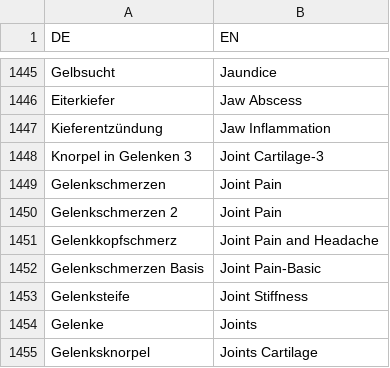
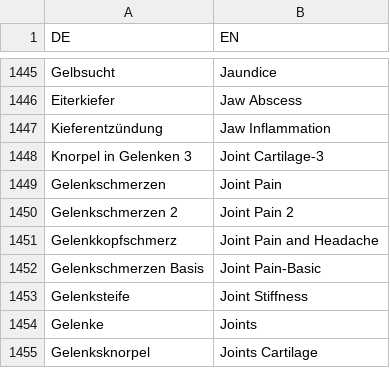
Before and after one commit to mexx-music/hb-cure-web, a CSV file: assets/program_names_DE_EN.csv, drawn as a sheet; only a part is shown, gaps mark what is left out.

Commit message:
Improve web program search and frequency icons

```diff
--- a/assets/program_names_DE_EN.csv
+++ b/assets/program_names_DE_EN.csv
@@ -1449,3 +1449,3 @@ Knorpel in Gelenken 3;Joint Cartilage-3
 Gelenkschmerzen;Joint Pain
-Gelenkschmerzen 2;Joint Pain
+Gelenkschmerzen 2;Joint Pain 2
 Gelenkkopfschmerz;Joint Pain and Headache
```
Also changed, not shown: 2 other files.
